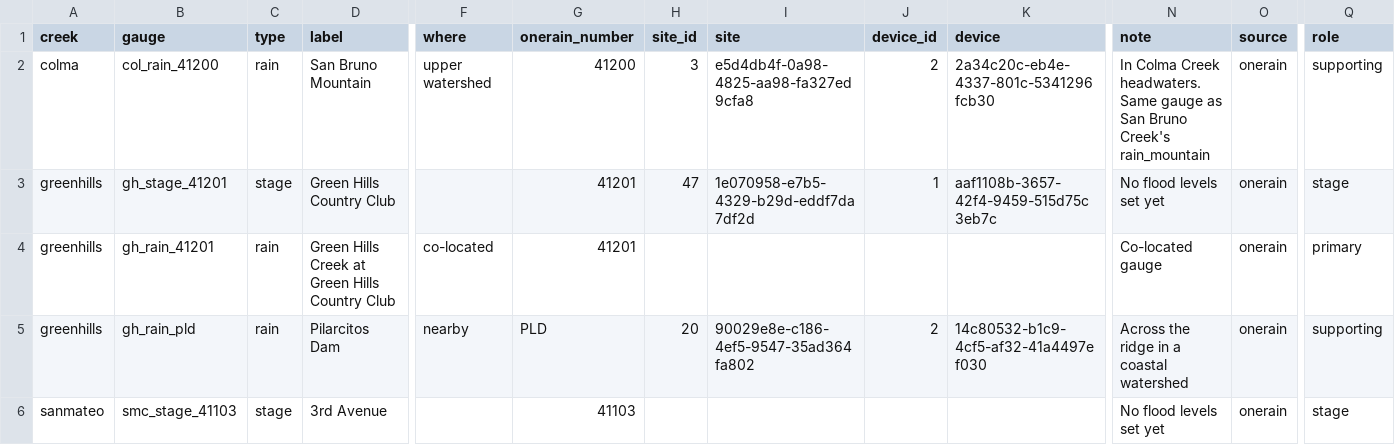
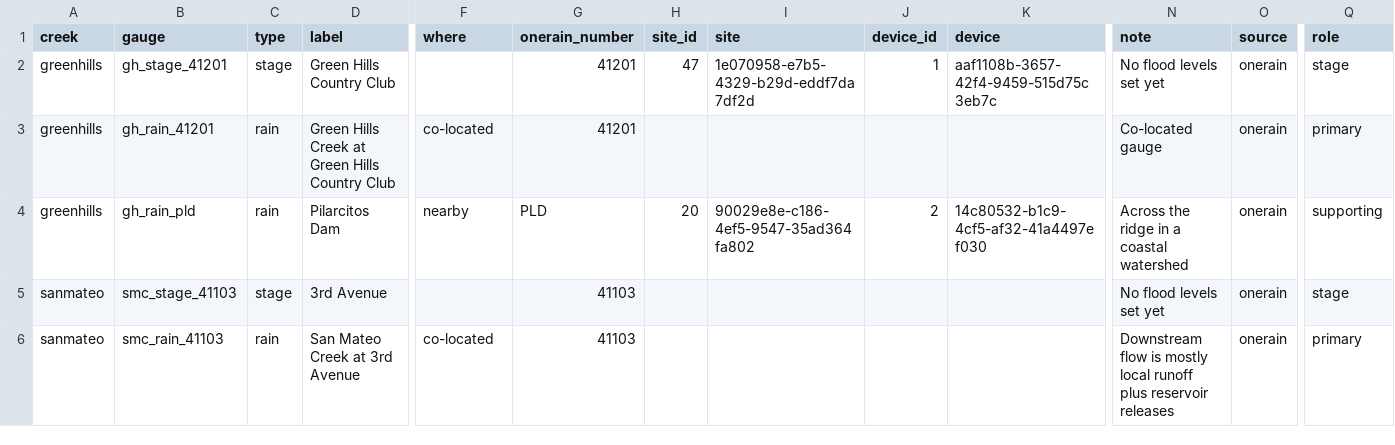
Before and after one commit to OneShorelineSMC/oneshorelinefews, a CSV file: lookups/proposed/creek_gauges.csv, drawn as a sheet; only a part is shown, gaps mark what is left out; the shorter side is filled out with more unchanged rows; rows hold the shown columns only; the diff names each change by its address in the sheet, - before the commit and + after, or states it on an @@ line.

```diff
--- a/lookups/proposed/creek_gauges.csv
+++ b/lookups/proposed/creek_gauges.csv
-row 2: colma | col_rain_41200 | rain | San Bruno Mountain | upper watershed | 41200 | 3 | e5d4db4f-0a98-4825-aa98-fa327ed9cfa8 | 2 | 2a34c20c-eb4e-4337-801c-5341296fcb30 | In Colma Creek headwaters. Same gauge as San Bruno Creek's rain_mountain | onerain | supporting
```
Also changed, not shown: 1 other file.
